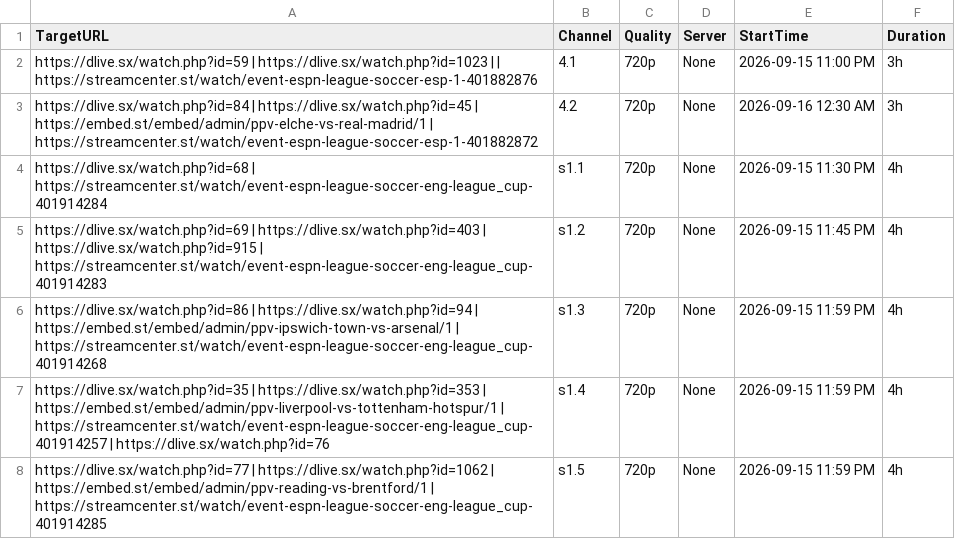
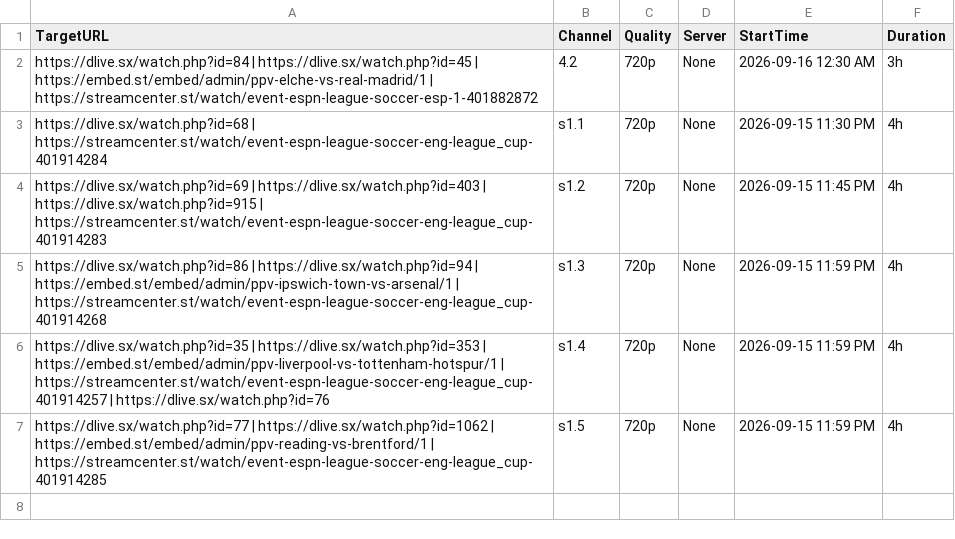
Before and after one commit to poorpeople-cmd/bbbbbbbbb-1111, a CSV file: streams.csv, drawn as a sheet.

```diff
--- a/streams.csv
+++ b/streams.csv
@@ -1,3 +1,2 @@
 TargetURL,Channel,Quality,Server,StartTime,Duration
-https://dlive.sx/watch.php?id=59 | https://dlive.sx/watch.php?id=1023 |  | https://streamcenter.st/watch/event-espn-league-soccer-esp-1-401882876,4.1,720p,None,2026-09-15 11:00 PM,3h
 https://dlive.sx/watch.php?id=84 | https://dlive.sx/watch.php?id=45 | https://embed.st/embed/admin/ppv-elche-vs-real-madrid/1 | https://streamcenter.st/watch/event-espn-league-soccer-esp-1-401882872,4.2,720p,None,2026-09-16 12:30 AM,3h
```
